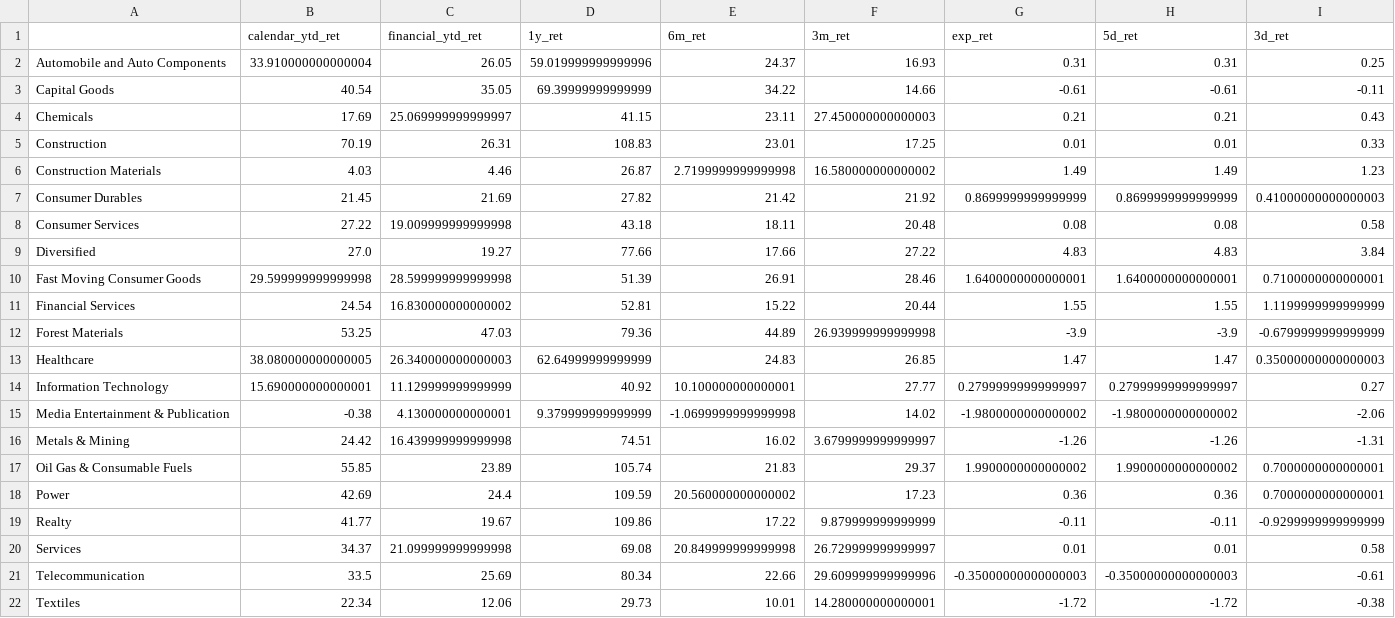
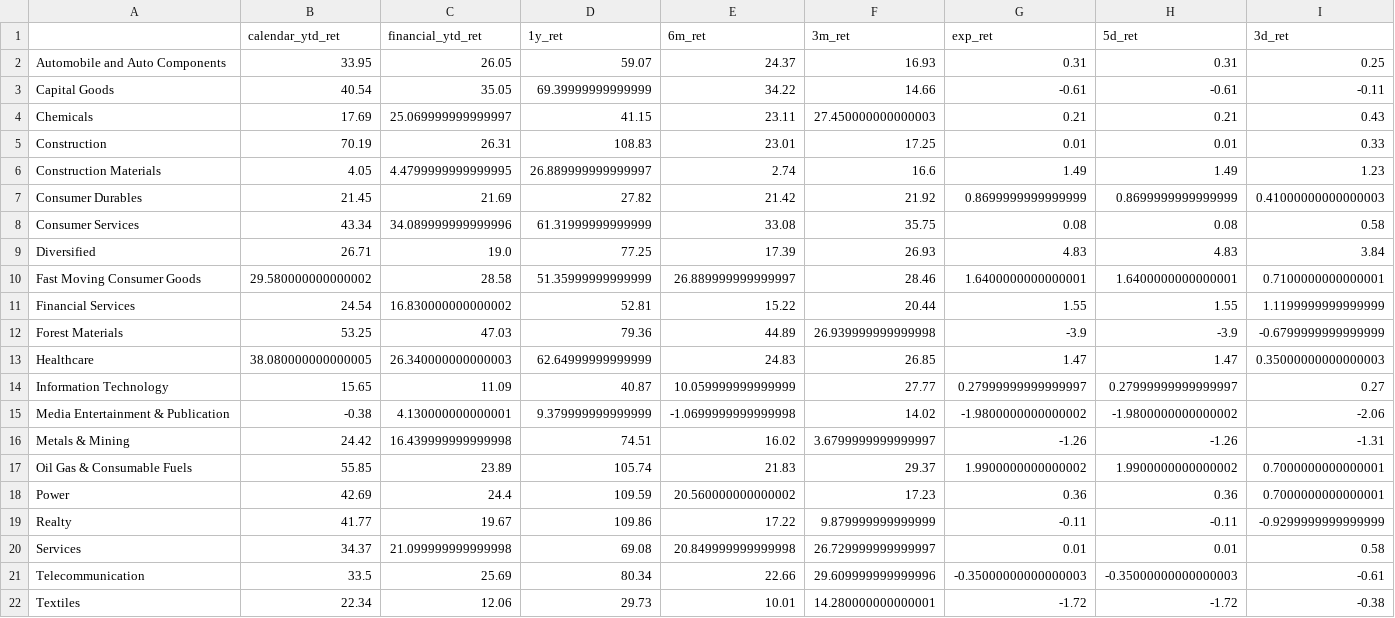
Before and after one commit to varunsrik/streamlit-test, a CSV file: industry_table.csv, drawn as a sheet.

```diff
--- a/industry_table.csv
+++ b/industry_table.csv
@@ -1,3 +1,3 @@
 ,calendar_ytd_ret,financial_ytd_ret,1y_ret,6m_ret,3m_ret,exp_ret,5d_ret,3d_ret
-Automobile and Auto Components,33.910000000000004,26.05,59.019999999999996,24.37,16.93,0.31,0.31,0.25
+Automobile and Auto Components,33.95,26.05,59.07,24.37,16.93,0.31,0.31,0.25
 Capital Goods,40.54,35.05,69.39999999999999,34.22,14.66,-0.61,-0.61,-0.11
@@ -5,7 +5,7 @@ Chemicals,17.69,25.069999999999997,41.15,23.11,27.450000000000003,0.21,0.21,0.43
 Construction,70.19,26.31,108.83,23.01,17.25,0.01,0.01,0.33
-Construction Materials,4.03,4.46,26.87,2.7199999999999998,16.580000000000002,1.49,1.49,1.23
+Construction Materials,4.05,4.4799999999999995,26.889999999999997,2.74,16.6,1.49,1.49,1.23
 Consumer Durables,21.45,21.69,27.82,21.42,21.92,0.8699999999999999,0.8699999999999999,0.41000000000000003
-Consumer Services,27.22,19.009999999999998,43.18,18.11,20.48,0.08,0.08,0.58
-Diversified,27.0,19.27,77.66,17.66,27.22,4.83,4.83,3.84
-Fast Moving Consumer Goods,29.599999999999998,28.599999999999998,51.39,26.91,28.46,1.6400000000000001,1.6400000000000001,0.7100000000000001
+Consumer Services,43.34,34.089999999999996,61.31999999999999,33.08,35.75,0.08,0.08,0.58
+Diversified,26.71,19.0,77.25,17.39,26.93,4.83,4.83,3.84
+Fast Moving Consumer Goods,29.580000000000002,28.58,51.35999999999999,26.889999999999997,28.46,1.6400000000000001,1.6400000000000001,0.7100000000000001
 Financial Services,24.54,16.830000000000002,52.81,15.22,20.44,1.55,1.55,1.1199999999999999
@@ -13,3 +13,3 @@ Forest Materials,53.25,47.03,79.36,44.89,26.939999999999998,-3.9,-3.9,-0.6799999
 Healthcare,38.080000000000005,26.340000000000003,62.64999999999999,24.83,26.85,1.47,1.47,0.35000000000000003
-Information Technology,15.690000000000001,11.129999999999999,40.92,10.100000000000001,27.77,0.27999999999999997,0.27999999999999997,0.27
+Information Technology,15.65,11.09,40.87,10.059999999999999,27.77,0.27999999999999997,0.27999999999999997,0.27
 Media Entertainment & Publication,-0.38,4.130000000000001,9.379999999999999,-1.0699999999999998,14.02,-1.9800000000000002,-1.9800000000000002,-2.06
```
Also changed, not shown: backwardation_table.csv, industry_sub_Construction Materials_table.csv, 8 other files.
